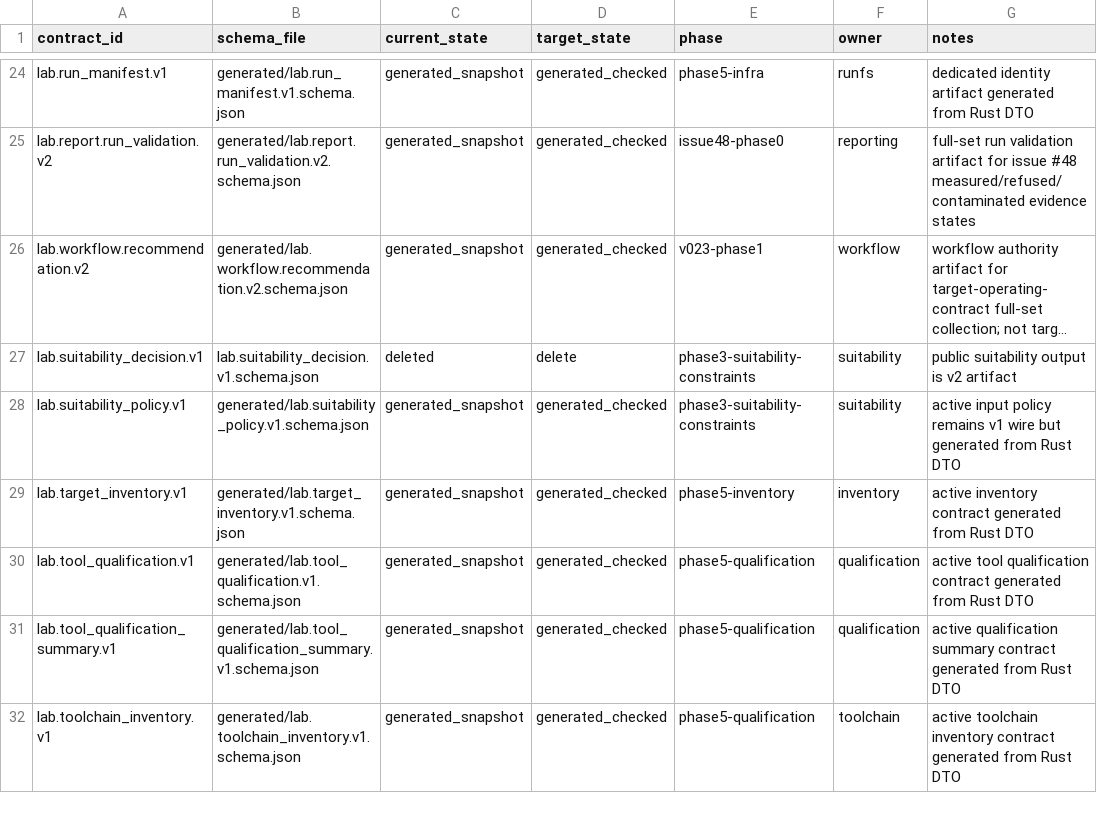
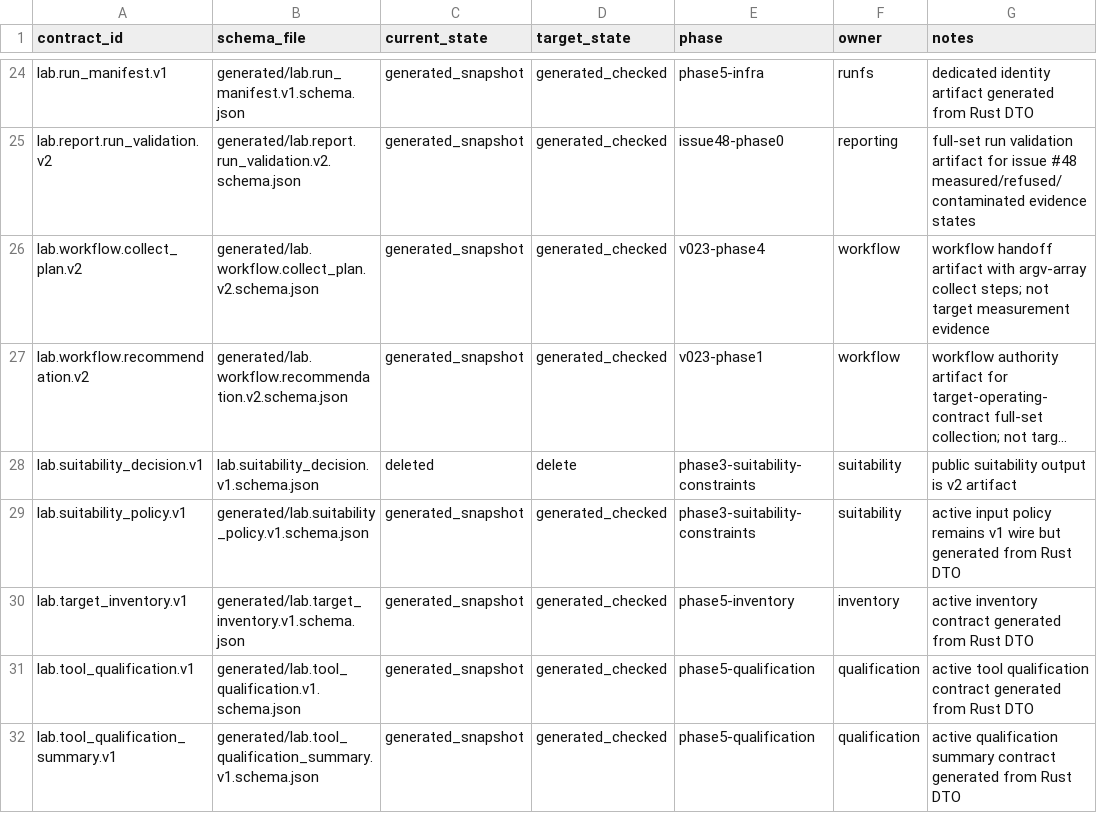
Before and after one commit to shunta-sato/agent-debug-compass-laboratory, a TSV file: schemas/schema-ledger.tsv, drawn as a sheet; only a part is shown, gaps mark what is left out; the shorter side is filled out with more unchanged rows; long unchanged cells end in …; the diff names each change by its address in the sheet, - before the commit and + after, or states it on an @@ line.

```diff
--- a/schemas/schema-ledger.tsv
+++ b/schemas/schema-ledger.tsv
+row 26: lab.workflow.collect_plan.v2 | generated/lab.workflow.collect_plan.v2.schema.json | generated_snapshot | generated_checked | v023-phase4 | workflow | workflow handoff artifact with argv-array collect steps; not target measurement evidence
```
Also changed, not shown: 24 other files.
